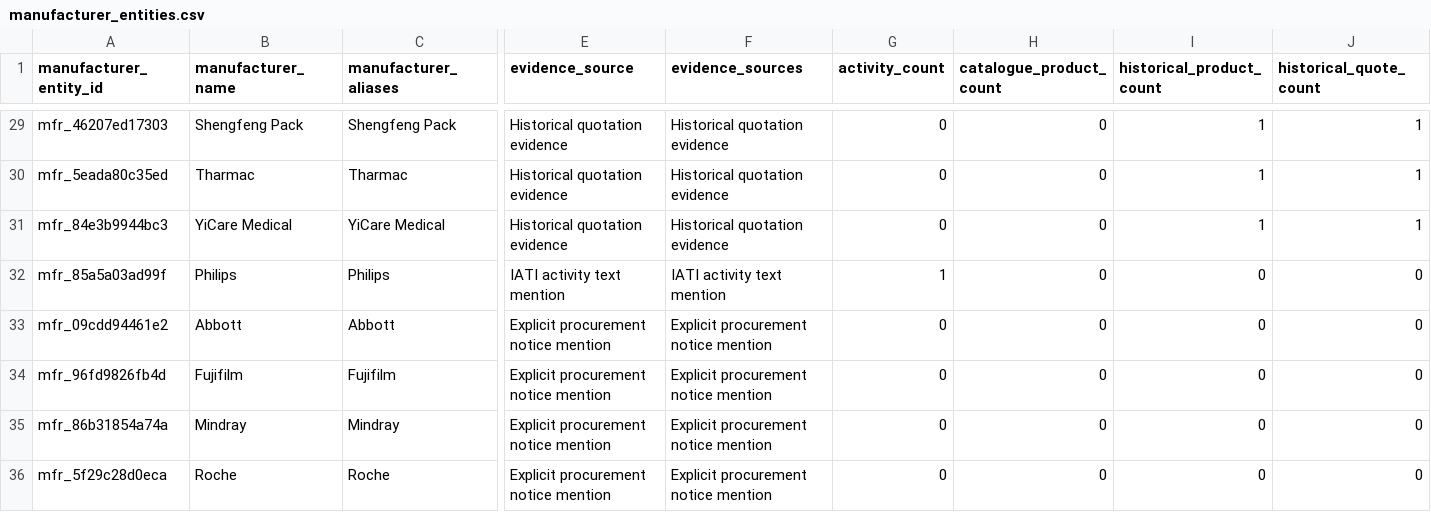
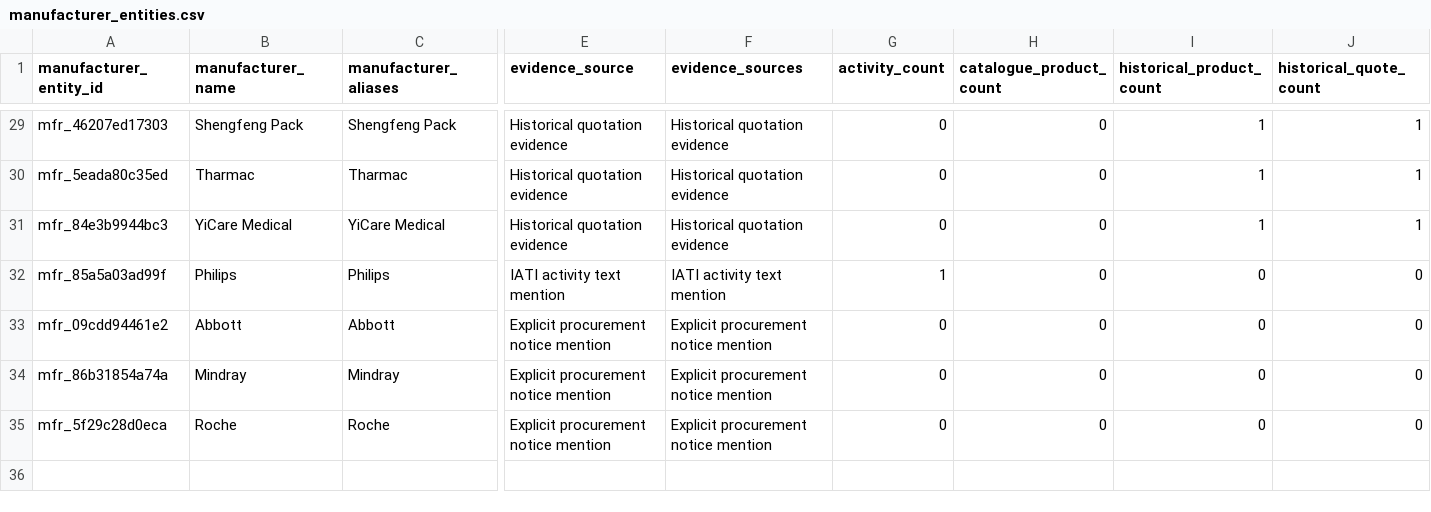
Before and after one commit to ogmomanyi/health-infra-tracker, a CSV file: data/manufacturer_entities.csv, drawn as a sheet; only a part is shown, gaps mark what is left out; rows hold the shown columns only; the diff names each change by its address in the sheet, - before the commit and + after, or states it on an @@ line.

```diff
--- a/data/manufacturer_entities.csv
+++ b/data/manufacturer_entities.csv
-row 34: mfr_96fd9826fb4d | Fujifilm | Fujifilm | Explicit procurement notice mention | Explicit procurement notice mention | 0 | 0 | 0 | 0
```
Also changed, not shown: data/faram_account_commercial_memory.csv, data/manufacturer_intelligence.csv, 14 other files.
